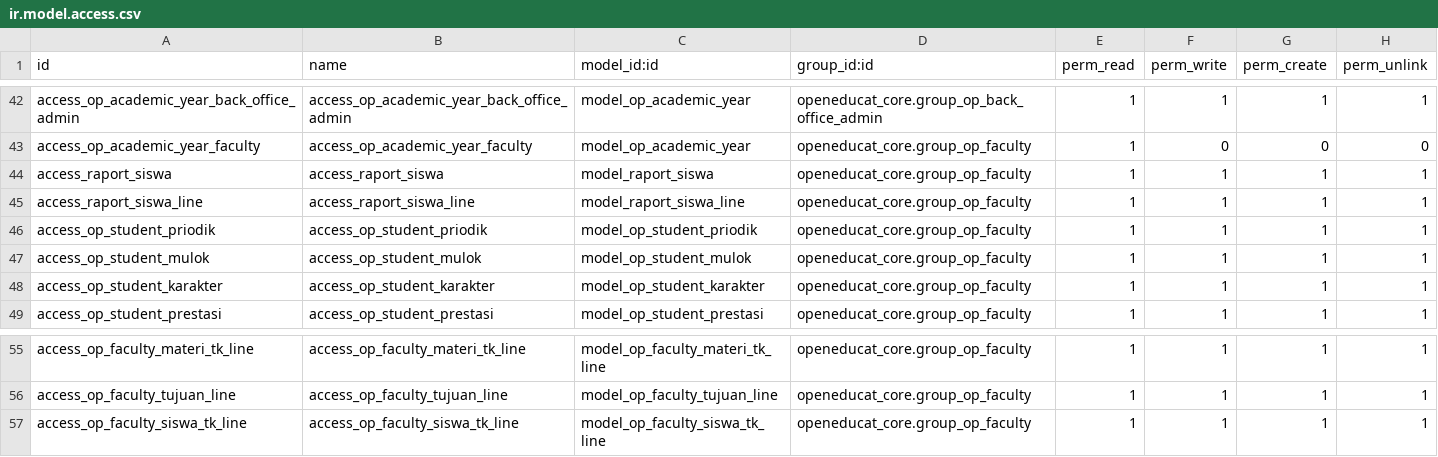
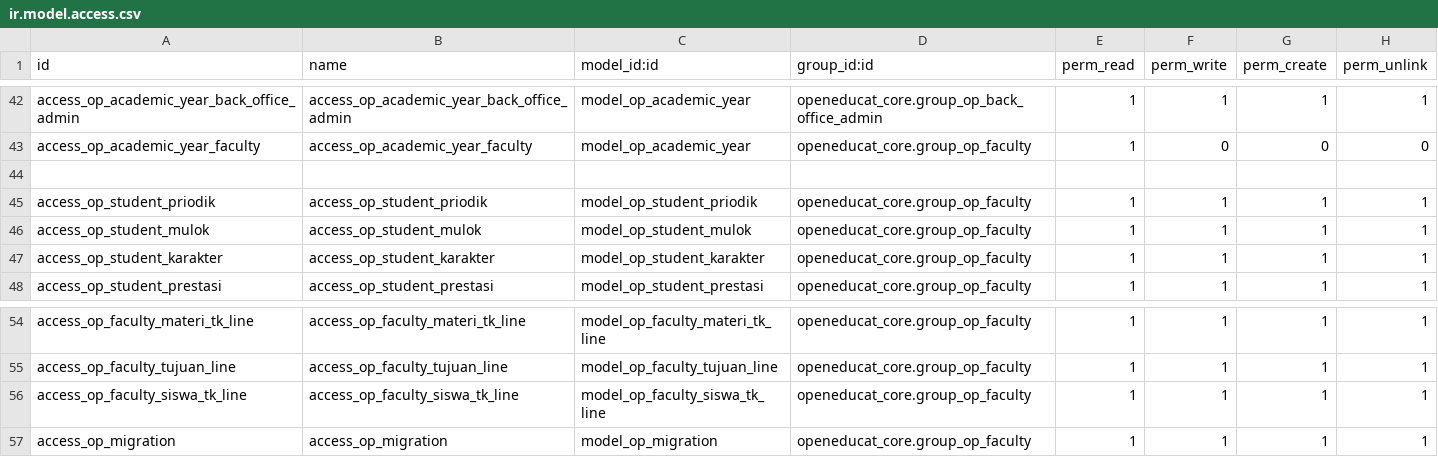
Before and after one commit to izharj17/Izhar-Juninho, a CSV file: openeducat_core/security/ir.model.access.csv, drawn as a sheet; only a part is shown, gaps mark what is left out; removed rows and columns are numbered as before the commit, all else as after; the diff names each change by its address in the sheet, - before the commit and + after, or states it on an @@ line.

```diff
--- a/openeducat_core/security/ir.model.access.csv
+++ b/openeducat_core/security/ir.model.access.csv
-row 44: access_raport_siswa | access_raport_siswa | model_raport_siswa | openeducat_core.group_op_faculty | 1 | 1 | 1 | 1
+row 44: (empty)
-row 45: access_raport_siswa_line | access_raport_siswa_line | model_raport_siswa_line | openeducat_core.group_op_faculty | 1 | 1 | 1 | 1
+row 57: access_op_migration | access_op_migration | model_op_migration | openeducat_core.group_op_faculty | 1 | 1 | 1 | 1
```
Also changed, not shown: 8 other files.
